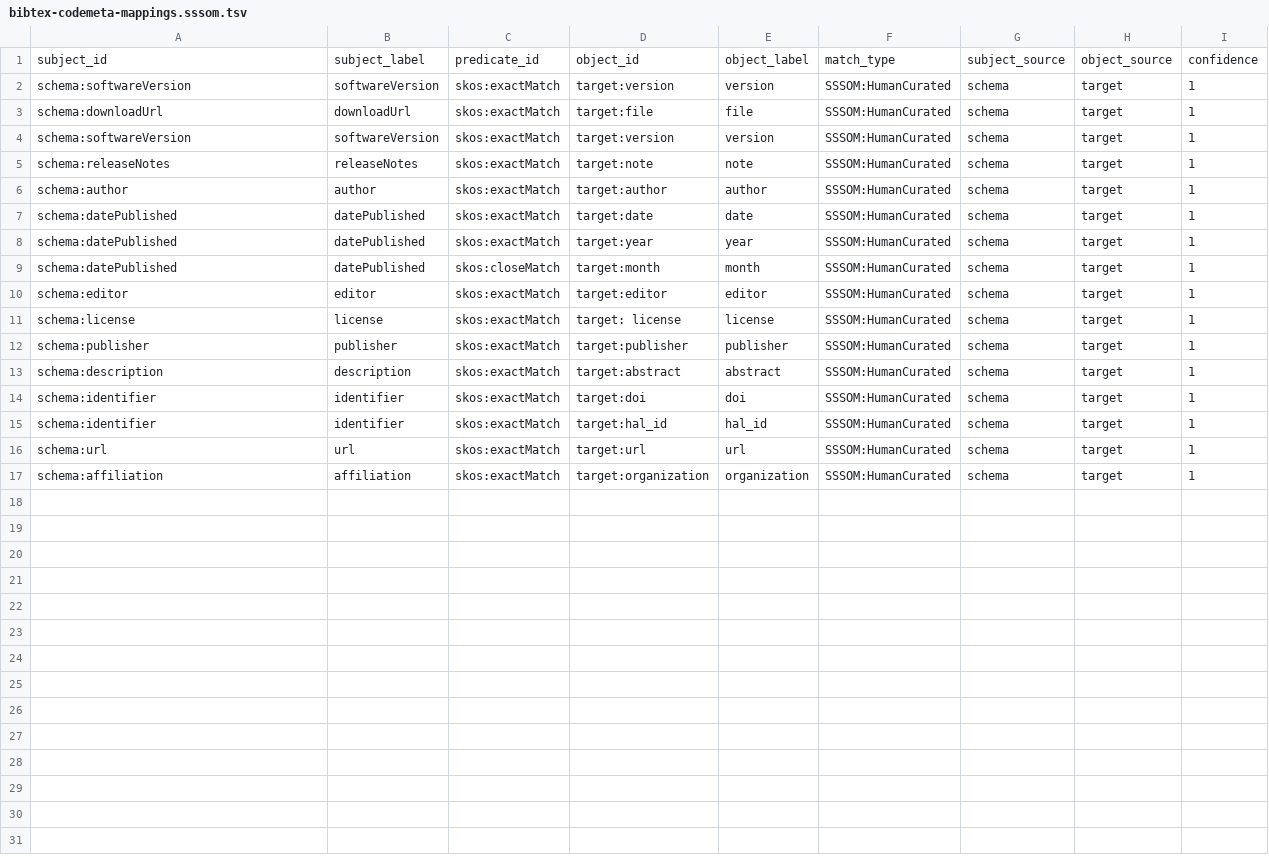
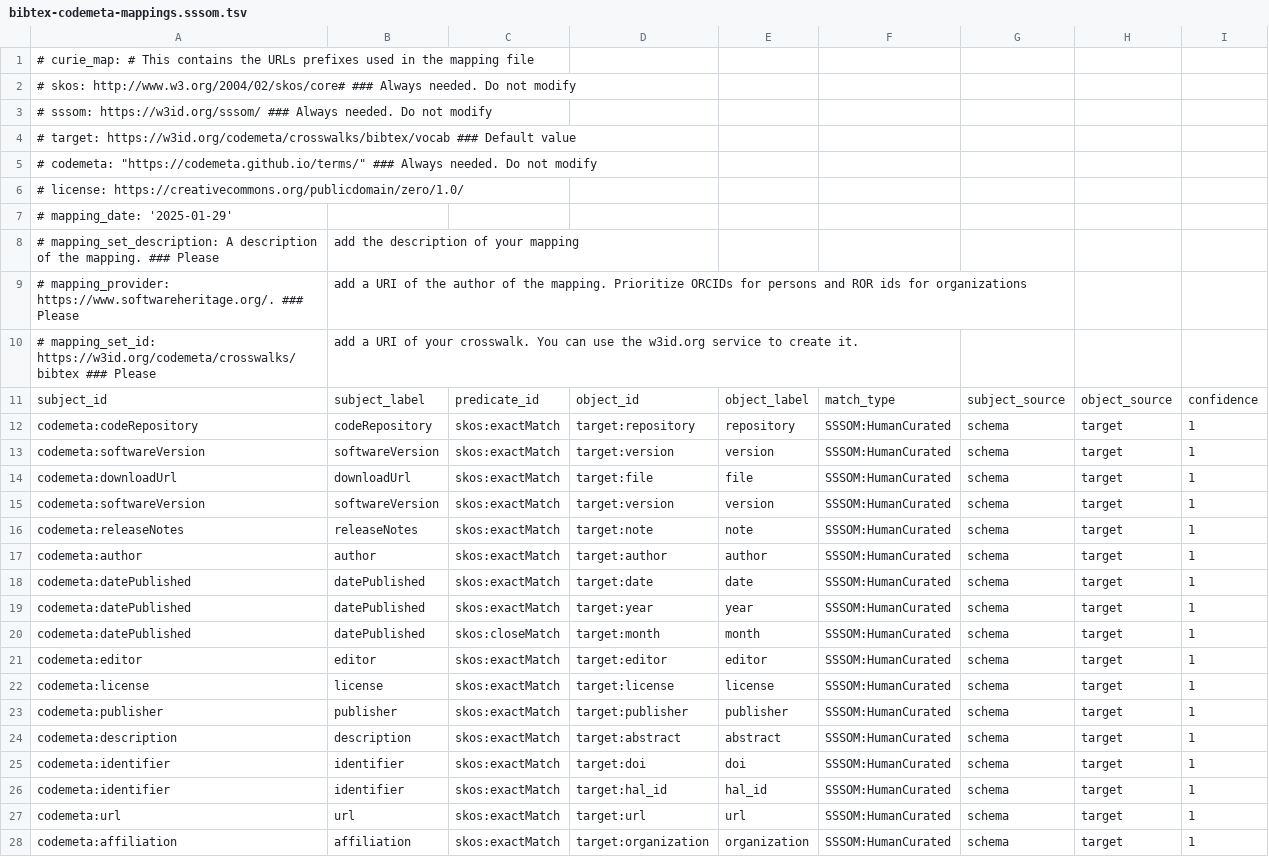
Before and after one commit to codemeta/codemeta, a TSV file: crosswalks-sssom/bibtex/bibtex-sssom-outputs/bibtex-codemeta-mappings.sssom.tsv, drawn as a sheet.

Commit message:
Add files via upload
TSV version compatible with sssom library. TTL generated

```diff
--- a/crosswalks-sssom/bibtex/bibtex-sssom-outputs/bibtex-codemeta-mappings.sssom.tsv
+++ b/crosswalks-sssom/bibtex/bibtex-sssom-outputs/bibtex-codemeta-mappings.sssom.tsv
@@ -1,17 +1,28 @@
+# curie_map: # This contains the URLs prefixes used in the mapping file
+#   skos: http://www.w3.org/2004/02/skos/core# ### Always needed. Do not modify
+#   sssom: https://w3id.org/sssom/             ### Always needed. Do not modify
+#   target: https://w3id.org/codemeta/crosswalks/bibtex/vocab ### Default value
+#   codemeta: "https://codemeta.github.io/terms/" ### Always needed. Do not modify
+# license: https://creativecommons.org/publicdomain/zero/1.0/
+# mapping_date: '2025-01-29'
+# mapping_set_description: A description of the mapping. ### Please	 add the description of your mapping
+# mapping_provider: https://www.softwareheritage.org/. ### Please	 add a URI of the author of the mapping. Prioritize ORCIDs for persons and ROR ids for organizations
+# mapping_set_id: https://w3id.org/codemeta/crosswalks/bibtex ### Please	 add a URI of your crosswalk. You can use the w3id.org service to create it.
 subject_id	subject_label	predicate_id	object_id	object_label	match_type	subject_source	object_source	confidence
-schema:softwareVersion	softwareVersion	skos:exactMatch	target:version	version	SSSOM:HumanCurated	schema	target	1
-schema:downloadUrl	downloadUrl	skos:exactMatch	target:file	file	SSSOM:HumanCurated	schema	target	1
-schema:softwareVersion	softwareVersion	skos:exactMatch	target:version	version	SSSOM:HumanCurated	schema	target	1
-schema:releaseNotes	releaseNotes	skos:exactMatch	target:note	note	SSSOM:HumanCurated	schema	target	1
-schema:author	author	skos:exactMatch	target:author	author	SSSOM:HumanCurated	schema	target	1
-schema:datePublished	datePublished	skos:exactMatch	target:date	date	SSSOM:HumanCurated	schema	target	1
-schema:datePublished	datePublished	skos:exactMatch	target:year	year	SSSOM:HumanCurated	schema	target	1
-schema:datePublished	datePublished	skos:closeMatch	target:month	month	SSSOM:HumanCurated	schema	target	1
-schema:editor	editor	skos:exactMatch	target:editor	editor	SSSOM:HumanCurated	schema	target	1
-schema:license	license	skos:exactMatch	target: license	 license	SSSOM:HumanCurated	schema	target	1
-schema:publisher	publisher	skos:exactMatch	target:publisher	publisher	SSSOM:HumanCurated	schema	target	1
-schema:description	description	skos:exactMatch	target:abstract	abstract	SSSOM:HumanCurated	schema	target	1
-schema:identifier	identifier	skos:exactMatch	target:doi	doi	SSSOM:HumanCurated	schema	target	1
-schema:identifier	identifier	skos:exactMatch	target:hal_id	hal_id	SSSOM:HumanCurated	schema	target	1
-schema:url	url	skos:exactMatch	target:url	url	SSSOM:HumanCurated	schema	target	1
-schema:affiliation	affiliation	skos:exactMatch	target:organization	organization	SSSOM:HumanCurated	schema	target	1
+codemeta:codeRepository	codeRepository	skos:exactMatch	target:repository	repository	SSSOM:HumanCurated	schema	target	1
+codemeta:softwareVersion	softwareVersion	skos:exactMatch	target:version	version	SSSOM:HumanCurated	schema	target	1
+codemeta:downloadUrl	downloadUrl	skos:exactMatch	target:file	file	SSSOM:HumanCurated	schema	target	1
+codemeta:softwareVersion	softwareVersion	skos:exactMatch	target:version	version	SSSOM:HumanCurated	schema	target	1
+codemeta:releaseNotes	releaseNotes	skos:exactMatch	target:note	note	SSSOM:HumanCurated	schema	target	1
+codemeta:author	author	skos:exactMatch	target:author	author	SSSOM:HumanCurated	schema	target	1
+codemeta:datePublished	datePublished	skos:exactMatch	target:date	date	SSSOM:HumanCurated	schema	target	1
+codemeta:datePublished	datePublished	skos:exactMatch	target:year	year	SSSOM:HumanCurated	schema	target	1
+codemeta:datePublished	datePublished	skos:closeMatch	target:month	month	SSSOM:HumanCurated	schema	target	1
+codemeta:editor	editor	skos:exactMatch	target:editor	editor	SSSOM:HumanCurated	schema	target	1
+codemeta:license	license	skos:exactMatch	target:license	license	SSSOM:HumanCurated	schema	target	1
+codemeta:publisher	publisher	skos:exactMatch	target:publisher	publisher	SSSOM:HumanCurated	schema	target	1
+codemeta:description	description	skos:exactMatch	target:abstract	abstract	SSSOM:HumanCurated	schema	target	1
+codemeta:identifier	identifier	skos:exactMatch	target:doi	doi	SSSOM:HumanCurated	schema	target	1
+codemeta:identifier	identifier	skos:exactMatch	target:hal_id	hal_id	SSSOM:HumanCurated	schema	target	1
+codemeta:url	url	skos:exactMatch	target:url	url	SSSOM:HumanCurated	schema	target	1
+codemeta:affiliation	affiliation	skos:exactMatch	target:organization	organization	SSSOM:HumanCurated	schema	target	1
```
Also changed, not shown: 1 other file.
